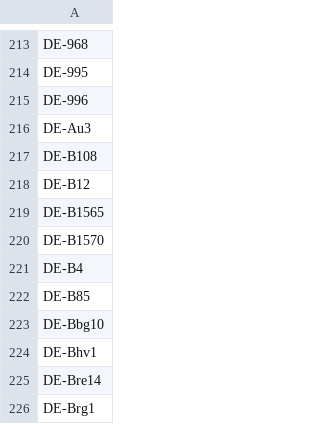
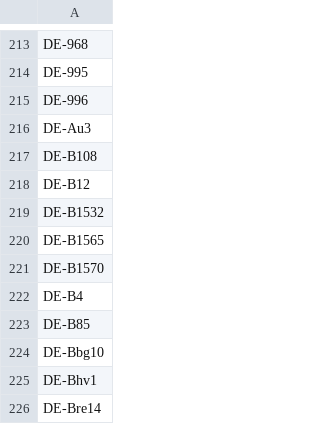
Before and after one commit to gbv/libsites-config, a CSV file: isil.csv, drawn as a sheet; only a part is shown, gaps mark what is left out; the shorter side is filled out with more unchanged rows; the diff names each change by its address in the sheet, - before the commit and + after, or states it on an @@ line.

Commit message:
DE-B1532

```diff
--- a/isil.csv
+++ b/isil.csv
+row 219: DE-B1532
```
